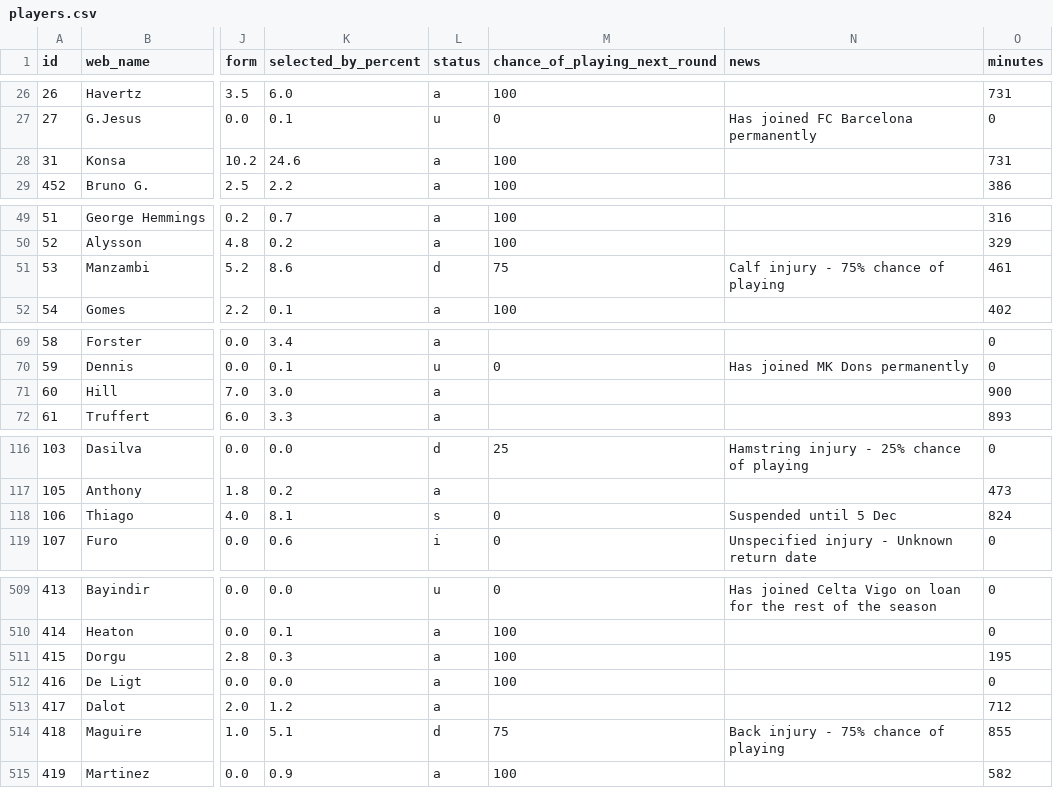
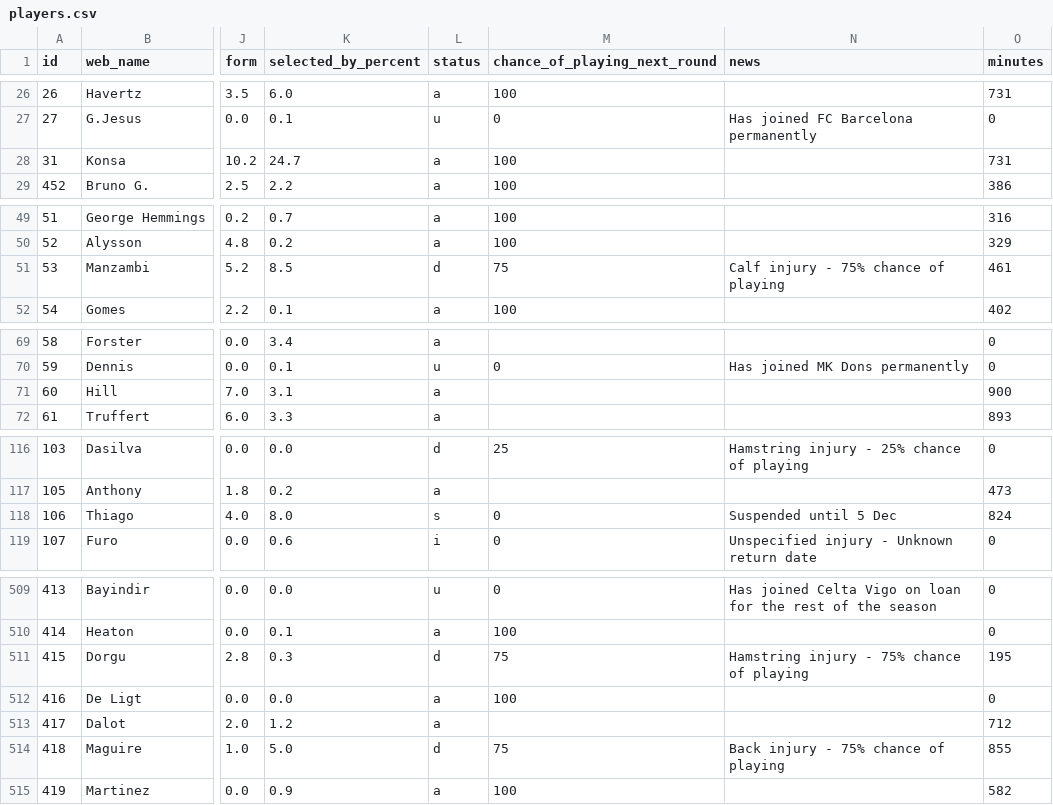
Before and after one commit to vagabondsscrapbook/fpl_data, a CSV file: players.csv, drawn as a sheet; only a part is shown, gaps mark what is left out; the diff covers the shown part only; the diff names each change by its address in the sheet, - before the commit and + after, or states it on an @@ line.

```diff
--- a/players.csv
+++ b/players.csv
-K28 (selected_by_percent): 24.6
+K28 (selected_by_percent): 24.7
-K51 (selected_by_percent): 8.6
+K51 (selected_by_percent): 8.5
-K71 (selected_by_percent): 3.0
+K71 (selected_by_percent): 3.1
-K118 (selected_by_percent): 8.1
+K118 (selected_by_percent): 8.0
-L511 (status): a
+L511 (status): d
-M511 (chance_of_playing_next_round): 100
+M511 (chance_of_playing_next_round): 75
-N511 (news): (empty)
+N511 (news): Hamstring injury - 75% chance of playing
-K514 (selected_by_percent): 5.1
+K514 (selected_by_percent): 5.0
```
Also changed, not shown: 7 edited cells elsewhere in this file, news_log.csv, players_extra.csv, 1 other file.
